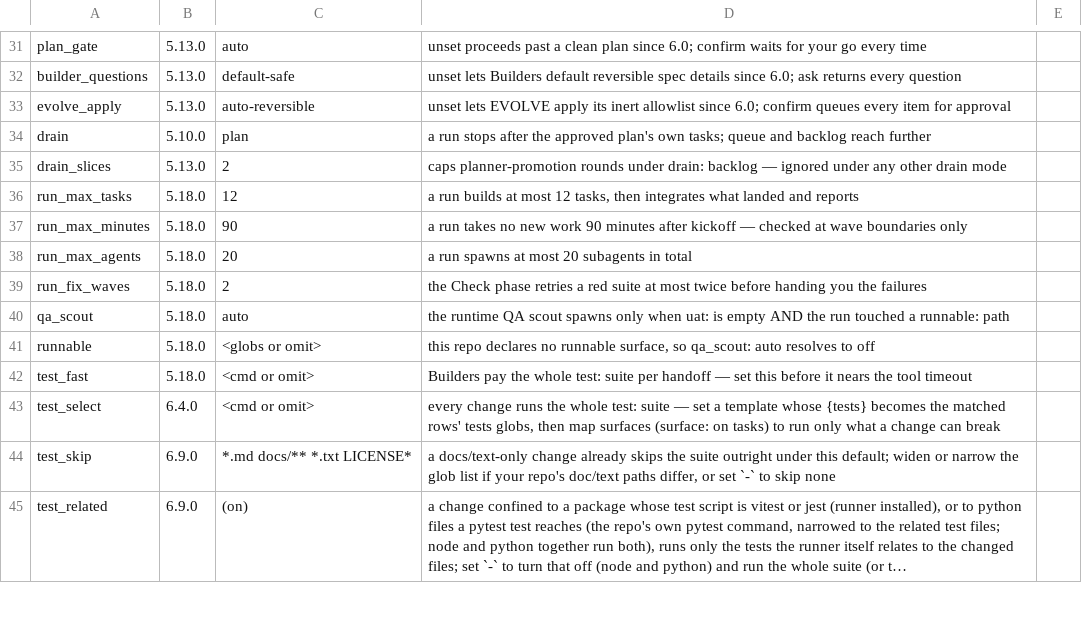
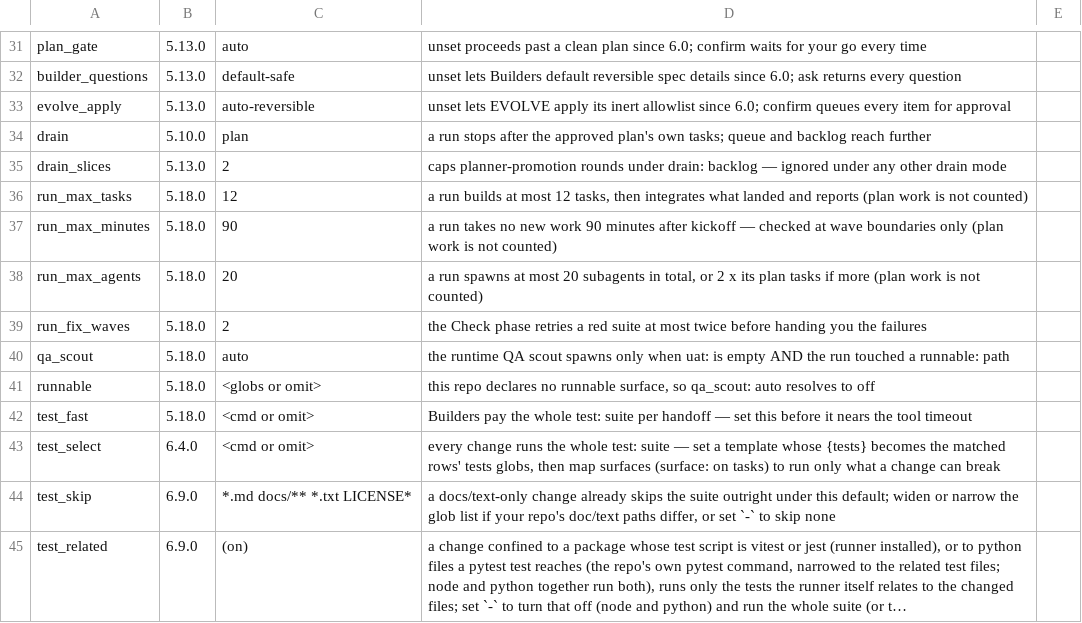
Before and after one commit to oscarsolis3301/POLARIS, a TSV file: kit/ops/KEYS.tsv, drawn as a sheet; only a part is shown, gaps mark what is left out; long unchanged cells end in ….

Commit message:
feat(handover): "No more continue? stops: the Stop hook bounces a closing question while work is left, run caps ignore the approved plan" [T-230]
The agent stopped to ask "continue?" between layers and the Stop hook let it, because any message ending in "?" is allowed (handover-hook.sh ~164, hh_question). Read ops/contracts/publish-modes.md "v2 - one link per run" (Stop-hook bounce rule, Run-cap rule). Move the `hh_question` allow to AFTER `next` is read: line 1 build|integrate|promote -> block once with "Work left - next says <line>. The plan approval covers it; do it. A real product/approval question? ask again and you will be let through"; a second attempt (stop_hook_active) passes; line 1 finish|wait|stop keeps allow:question. In handover.sh the next_route budget `stop` rows (~217, ~251) and the hook's allow:cap count ONLY work outside the session's recorded plan (`.polaris/handover/<sid>/plan`); fix waves, scouts and foreign drain still count; the runaway guard's agent cap becomes max(run_max_agents, 2 x plan tasks). Update the run_max_* descriptions in KEYS.tsv to say plan work is not counted. Add goldens `stop-question` and `run-caps-plan` (hermetic, mktemp, copy handover-stop.cmd's fixture style), and keep handover-stop / handover-route green.

What changed:
- a closing "?" is bounced once while next names work, and passes on the second attempt
- a closing "?" is allowed when next says finish|wait|stop
- caps do not stop a run mid-plan, and still count fix waves, scouts and foreign drain
- verify: lines pass

Files: kit/ops/hooks/handover-hook.sh, kit/ops/lib/handover.sh, kit/ops/KEYS.tsv, ops/tests/stop-question.cmd, ops/tests/stop-question.expected, ops/tests/run-caps-plan.cmd, ops/tests/run-caps-plan.expected

Landed-from: eda6f5d52fce1e8319f91a8638d1eb19b03b379e

```diff
--- a/kit/ops/KEYS.tsv
+++ b/kit/ops/KEYS.tsv
@@ -35,5 +35,5 @@ drain	5.10.0	plan	a run stops after the approved plan's own tasks; queue and bac
 drain_slices	5.13.0	2	caps planner-promotion rounds under drain: backlog — ignored under any other drain mode
-run_max_tasks	5.18.0	12	a run builds at most 12 tasks, then integrates what landed and reports
-run_max_minutes	5.18.0	90	a run takes no new work 90 minutes after kickoff — checked at wave boundaries only
-run_max_agents	5.18.0	20	a run spawns at most 20 subagents in total
+run_max_tasks	5.18.0	12	a run builds at most 12 tasks, then integrates what landed and reports (plan work is not counted)
+run_max_minutes	5.18.0	90	a run takes no new work 90 minutes after kickoff — checked at wave boundaries only (plan work is not counted)
+run_max_agents	5.18.0	20	a run spawns at most 20 subagents in total, or 2 x its plan tasks if more (plan work is not counted)
 run_fix_waves	5.18.0	2	the Check phase retries a red suite at most twice before handing you the failures
```
Also changed, not shown: 6 other files.
